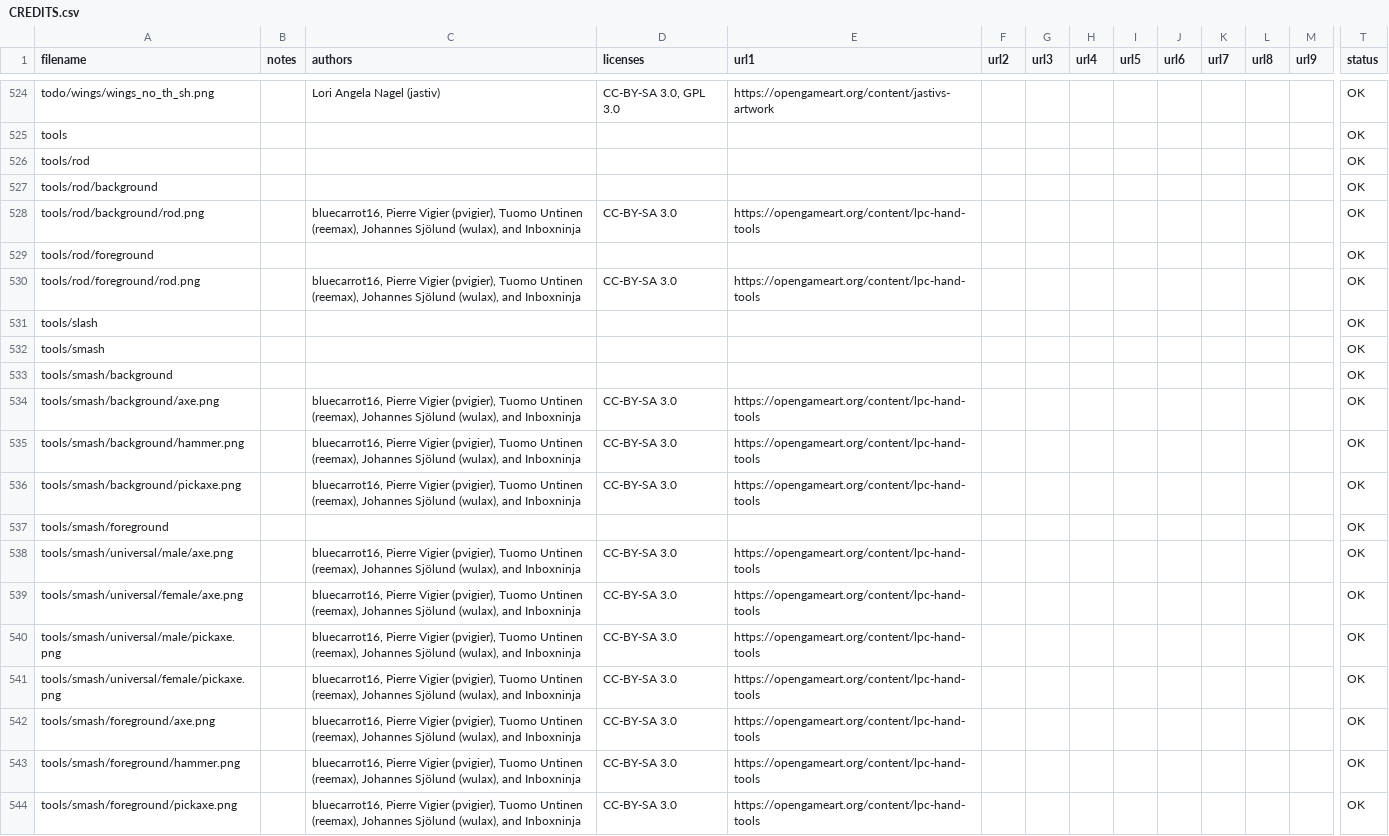
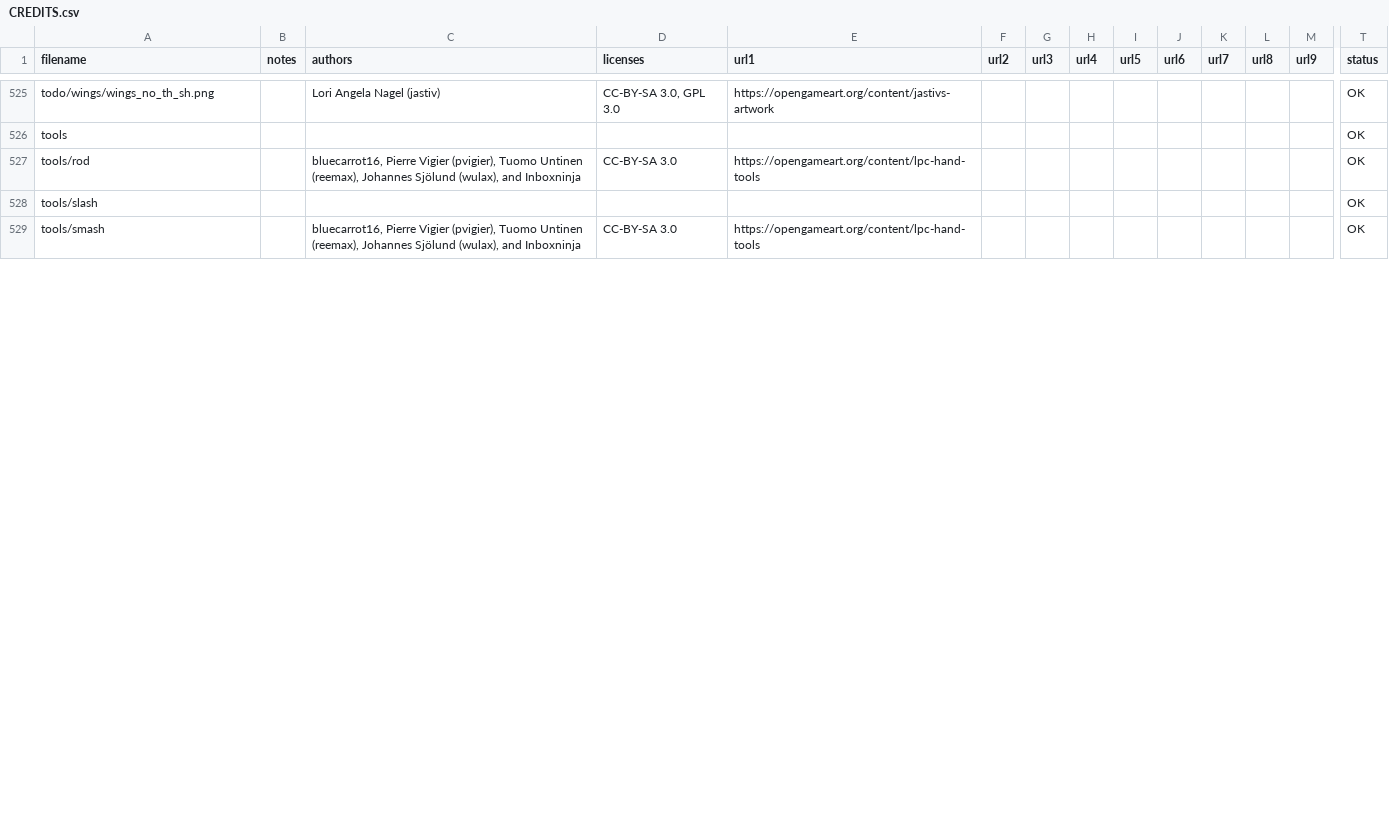
Before and after one commit to sanderfrenken/Universal-LPC-Spritesheet-Character-Generator, a CSV file: CREDITS.csv, drawn as a sheet; only a part is shown, gaps mark what is left out; removed rows and columns are numbered as before the commit, all else as after; rows hold the shown columns only; the diff covers the shown part only; the diff names each change by its address in the sheet, - before the commit and + after, or states it on an @@ line.

Commit message:
* Added Missing Tool, Body, Visor, and Pregnant Pants Credits

```diff
--- a/CREDITS.csv
+++ b/CREDITS.csv
-C527 (authors): (empty)
+C527 (authors): bluecarrot16, Pierre Vigier (pvigier), Tuomo Untinen (reemax), Johannes Sjölund (wulax), and Inboxninja
-D527 (licenses): (empty)
+D527 (licenses): CC-BY-SA 3.0
-E527 (url1): (empty)
+E527 (url1): https://opengameart.org/content/lpc-hand-tools
-row 527: tools/rod/background |  |  |  |  |  |  |  |  |  |  |  |  | OK
-row 528: tools/rod/background/rod.png |  | bluecarrot16, Pierre Vigier (pvigier), Tuomo Untinen (reemax), Johannes Sjölund (wulax), and Inboxninja | CC-BY-SA 3.0 | https://opengameart.org/content/lpc-hand-tools |  |  |  |  |  |  |  |  | OK
-row 529: tools/rod/foreground |  |  |  |  |  |  |  |  |  |  |  |  | OK
-row 530: tools/rod/foreground/rod.png |  | bluecarrot16, Pierre Vigier (pvigier), Tuomo Untinen (reemax), Johannes Sjölund (wulax), and Inboxninja | CC-BY-SA 3.0 | https://opengameart.org/content/lpc-hand-tools |  |  |  |  |  |  |  |  | OK
-C529 (authors): (empty)
+C529 (authors): bluecarrot16, Pierre Vigier (pvigier), Tuomo Untinen (reemax), Johannes Sjölund (wulax), and Inboxninja
-D529 (licenses): (empty)
+D529 (licenses): CC-BY-SA 3.0
-E529 (url1): (empty)
+E529 (url1): https://opengameart.org/content/lpc-hand-tools
-row 533: tools/smash/background |  |  |  |  |  |  |  |  |  |  |  |  | OK
-row 534: tools/smash/background/axe.png |  | bluecarrot16, Pierre Vigier (pvigier), Tuomo Untinen (reemax), Johannes Sjölund (wulax), and Inboxninja | CC-BY-SA 3.0 | https://opengameart.org/content/lpc-hand-tools |  |  |  |  |  |  |  |  | OK
-row 535: tools/smash/background/hammer.png |  | bluecarrot16, Pierre Vigier (pvigier), Tuomo Untinen (reemax), Johannes Sjölund (wulax), and Inboxninja | CC-BY-SA 3.0 | https://opengameart.org/content/lpc-hand-tools |  |  |  |  |  |  |  |  | OK
-row 536: tools/smash/background/pickaxe.png |  | bluecarrot16, Pierre Vigier (pvigier), Tuomo Untinen (reemax), Johannes Sjölund (wulax), and Inboxninja | CC-BY-SA 3.0 | https://opengameart.org/content/lpc-hand-tools |  |  |  |  |  |  |  |  | OK
-row 537: tools/smash/foreground |  |  |  |  |  |  |  |  |  |  |  |  | OK
-row 538: tools/smash/universal/male/axe.png |  | bluecarrot16, Pierre Vigier (pvigier), Tuomo Untinen (reemax), Johannes Sjölund (wulax), and Inboxninja | CC-BY-SA 3.0 | https://opengameart.org/content/lpc-hand-tools |  |  |  |  |  |  |  |  | OK
-row 539: tools/smash/universal/female/axe.png |  | bluecarrot16, Pierre Vigier (pvigier), Tuomo Untinen (reemax), Johannes Sjölund (wulax), and Inboxninja | CC-BY-SA 3.0 | https://opengameart.org/content/lpc-hand-tools |  |  |  |  |  |  |  |  | OK
-row 540: tools/smash/universal/male/pickaxe.png |  | bluecarrot16, Pierre Vigier (pvigier), Tuomo Untinen (reemax), Johannes Sjölund (wulax), and Inboxninja | CC-BY-SA 3.0 | https://opengameart.org/content/lpc-hand-tools |  |  |  |  |  |  |  |  | OK
-row 541: tools/smash/universal/female/pickaxe.png |  | bluecarrot16, Pierre Vigier (pvigier), Tuomo Untinen (reemax), Johannes Sjölund (wulax), and Inboxninja | CC-BY-SA 3.0 | https://opengameart.org/content/lpc-hand-tools |  |  |  |  |  |  |  |  | OK
-row 542: tools/smash/foreground/axe.png |  | bluecarrot16, Pierre Vigier (pvigier), Tuomo Untinen (reemax), Johannes Sjölund (wulax), and Inboxninja | CC-BY-SA 3.0 | https://opengameart.org/content/lpc-hand-tools |  |  |  |  |  |  |  |  | OK
-row 543: tools/smash/foreground/hammer.png |  | bluecarrot16, Pierre Vigier (pvigier), Tuomo Untinen (reemax), Johannes Sjölund (wulax), and Inboxninja | CC-BY-SA 3.0 | https://opengameart.org/content/lpc-hand-tools |  |  |  |  |  |  |  |  | OK
-row 544: tools/smash/foreground/pickaxe.png |  | bluecarrot16, Pierre Vigier (pvigier), Tuomo Untinen (reemax), Johannes Sjölund (wulax), and Inboxninja | CC-BY-SA 3.0 | https://opengameart.org/content/lpc-hand-tools |  |  |  |  |  |  |  |  | OK
```
Also changed, not shown: 1 added row, 11 removed rows and 6 edited cells elsewhere in this file, 8 other files.
